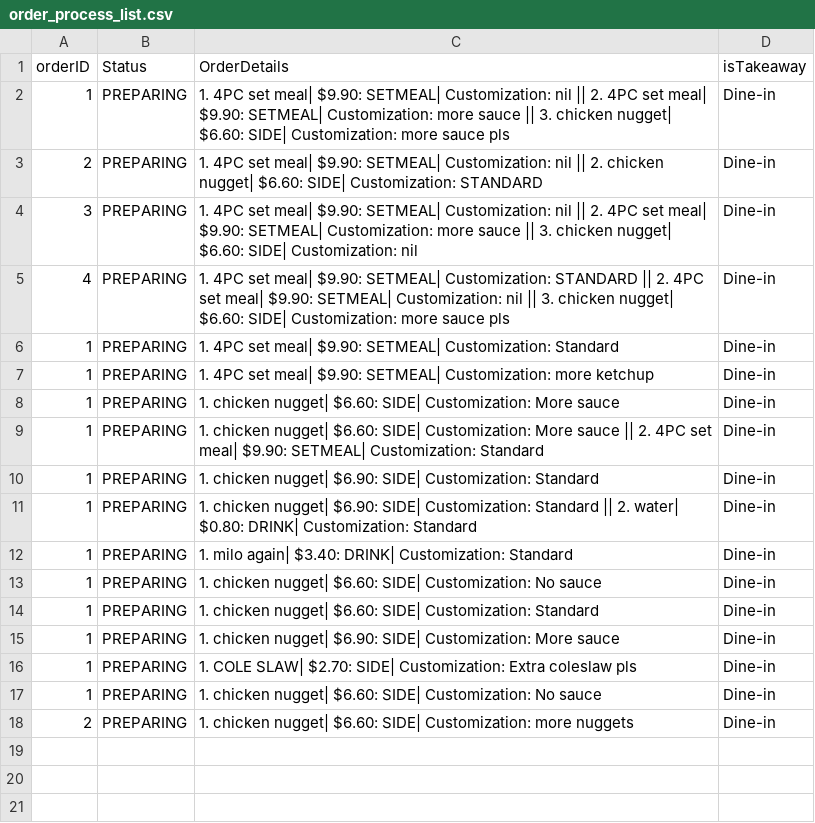
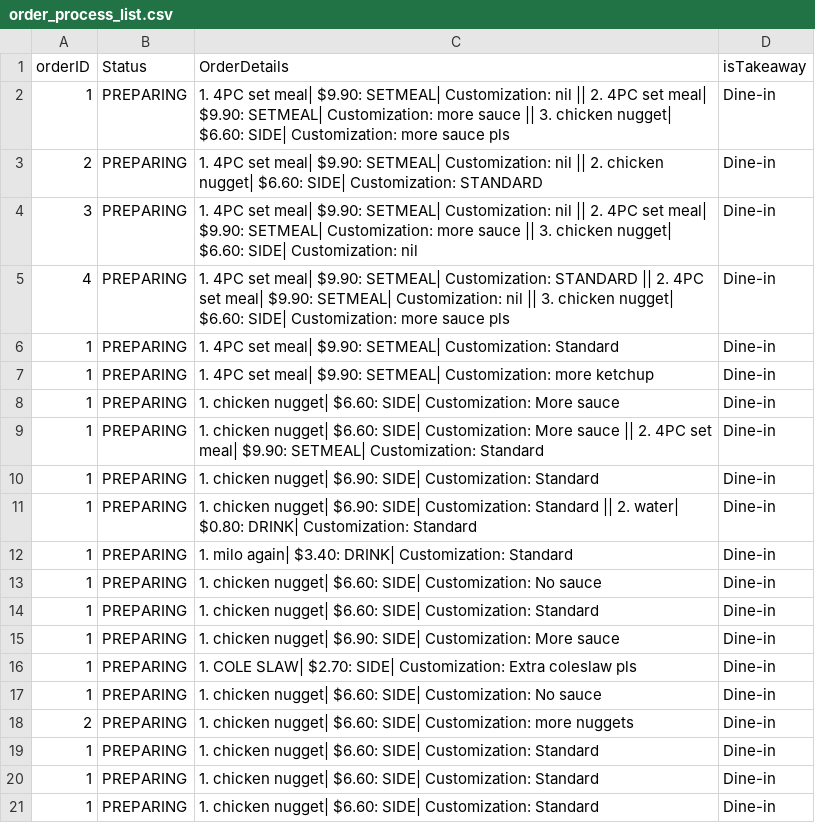
Before and after one commit to Theawmaster/2002_FOMS_AY23-24-S2-, a CSV file: FOMS/src/utilities/data/order_process_list.csv, drawn as a sheet.

Commit message:
cleaned up customer side

```diff
--- a/FOMS/src/utilities/data/order_process_list.csv
+++ b/FOMS/src/utilities/data/order_process_list.csv
@@ -18 +18,4 @@ orderID,Status,OrderDetails,isTakeaway
 2,PREPARING,"1. chicken nugget| $6.60: SIDE| Customization: more nuggets ",Dine-in
+1,PREPARING,"1. chicken nugget| $6.60: SIDE| Customization: Standard",Dine-in
+1,PREPARING,"1. chicken nugget| $6.60: SIDE| Customization: Standard",Dine-in
+1,PREPARING,"1. chicken nugget| $6.60: SIDE| Customization: Standard",Dine-in
```
Also changed, not shown: 5 other files.
